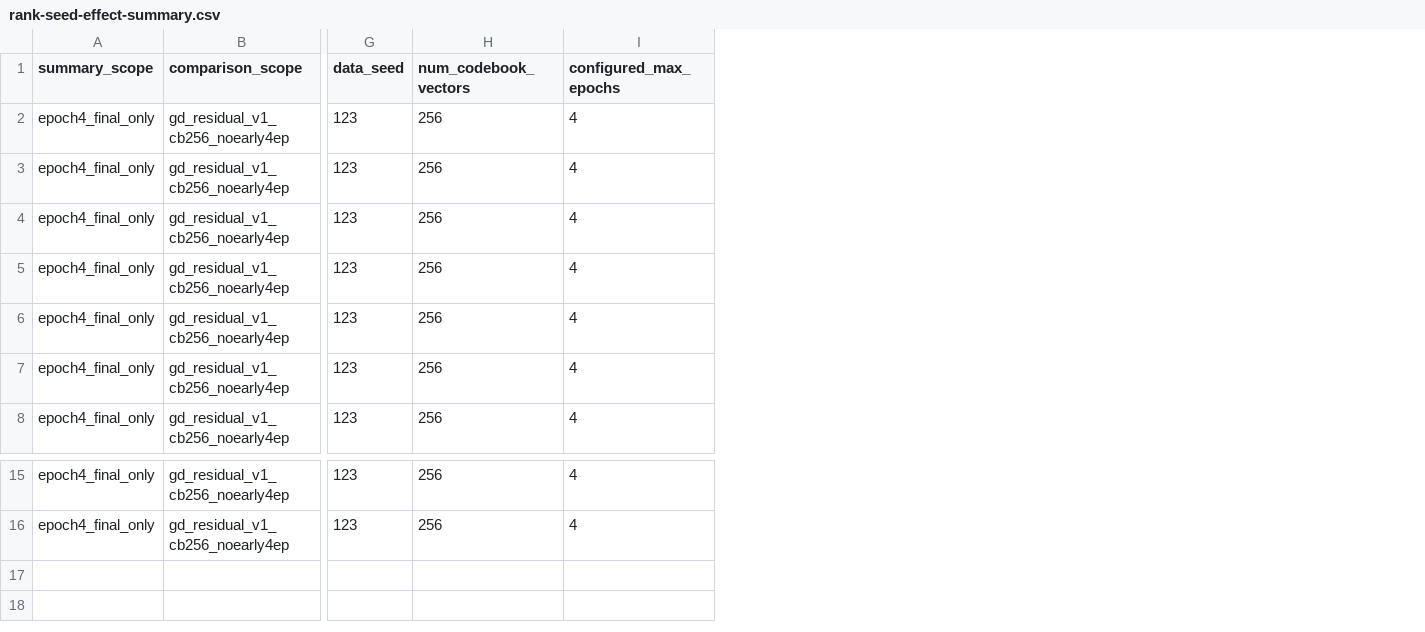
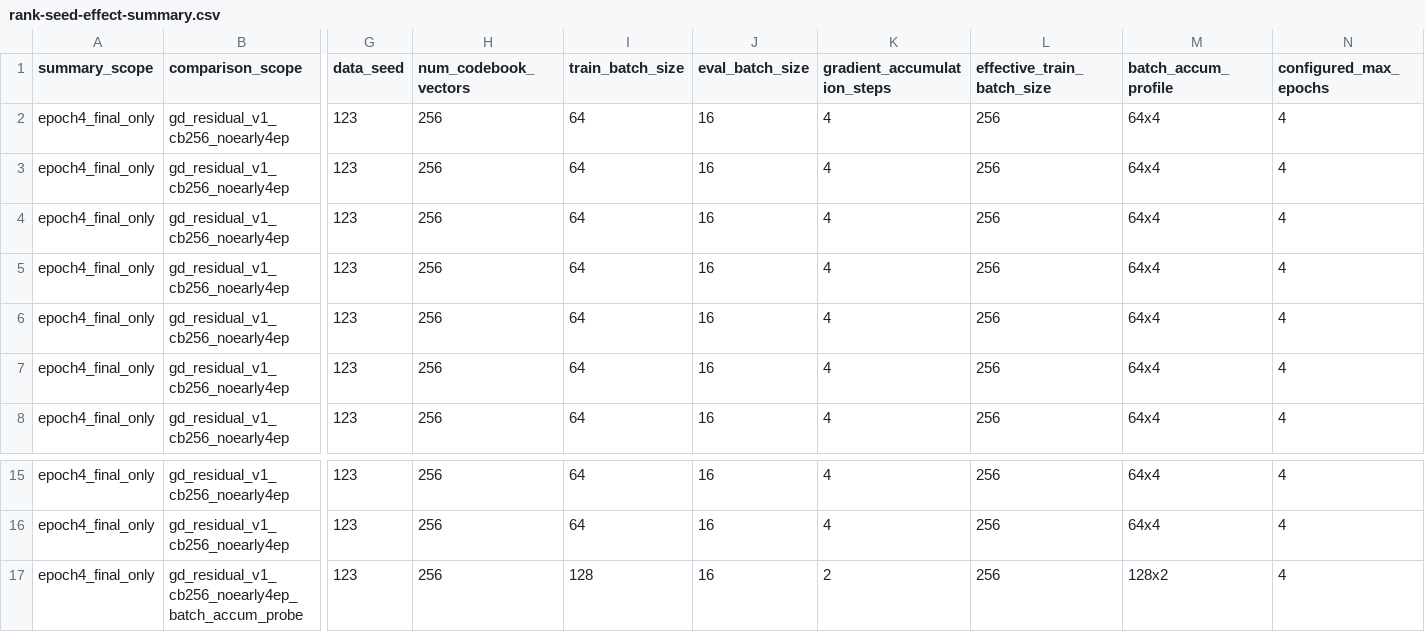
Before and after one commit to BankBro/zoology, a CSV file: docs/artifacts/gd-residual-v1/rank-seed-effect-summary.csv, drawn as a sheet; only a part is shown, gaps mark what is left out; rows hold the shown columns only; the diff names each change by its address in the sheet, - before the commit and + after, or states it on an @@ line.

Commit message:
Record batch accumulation probe results

```diff
--- a/docs/artifacts/gd-residual-v1/rank-seed-effect-summary.csv
+++ b/docs/artifacts/gd-residual-v1/rank-seed-effect-summary.csv
+column I (train_batch_size), rows 2-8: all 64; rows 15-16: 64 | 64
+column J (eval_batch_size), rows 2-8: all 16; rows 15-16: 16 | 16
+column K (gradient_accumulation_steps), rows 2-8: all 4; rows 15-16: 4 | 4
+column L (effective_train_batch_size), rows 2-8: all 256; rows 15-16: 256 | 256
+column M (batch_accum_profile), rows 2-8: all 64x4; rows 15-16: 64x4 | 64x4
+row 17: epoch4_final_only | gd_residual_v1_cb256_noearly4ep_batch_accum_probe | 123 | 256 | 128 | 16 | 2 | 256 | 128x2 | 4
```
Also changed, not shown: 16 other files.
